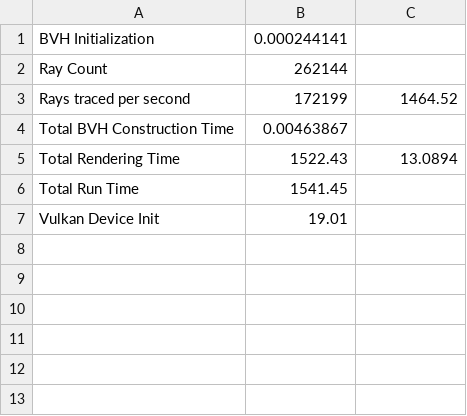
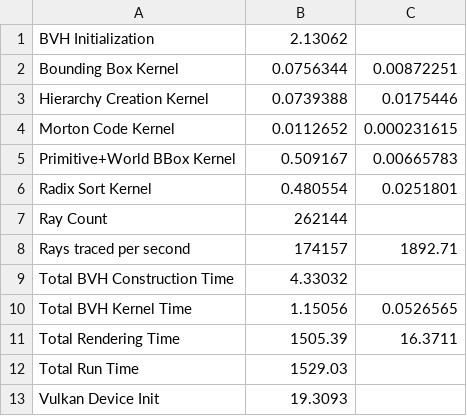
Before and after one commit to Adequate88/Raytracer---LBVH, a CSV file: data/megakernel_no_accel_traversal.csv, drawn as a sheet.

Commit message:
Updated sort to handle larger scenes

```diff
--- a/data/megakernel_no_accel_traversal.csv
+++ b/data/megakernel_no_accel_traversal.csv
@@ -1,7 +1,13 @@
-BVH Initialization,0.000244141
+BVH Initialization,2.13062
+Bounding Box Kernel,0.0756344,0.00872251
+Hierarchy Creation Kernel,0.0739388,0.0175446
+Morton Code Kernel,0.0112652,0.000231615
+Primitive+World BBox Kernel,0.509167,0.00665783
+Radix Sort Kernel,0.480554,0.0251801
 Ray Count,262144
-Rays traced per second,172199,1464.52
-Total BVH Construction Time,0.00463867
-Total Rendering Time,1522.43,13.0894
-Total Run Time,1541.45
-Vulkan Device Init,19.01
+Rays traced per second,174157,1892.71
+Total BVH Construction Time,4.33032
+Total BVH Kernel Time,1.15056,0.0526565
+Total Rendering Time,1505.39,16.3711
+Total Run Time,1529.03
+Vulkan Device Init,19.3093
```
Also changed, not shown: 3 other files.
